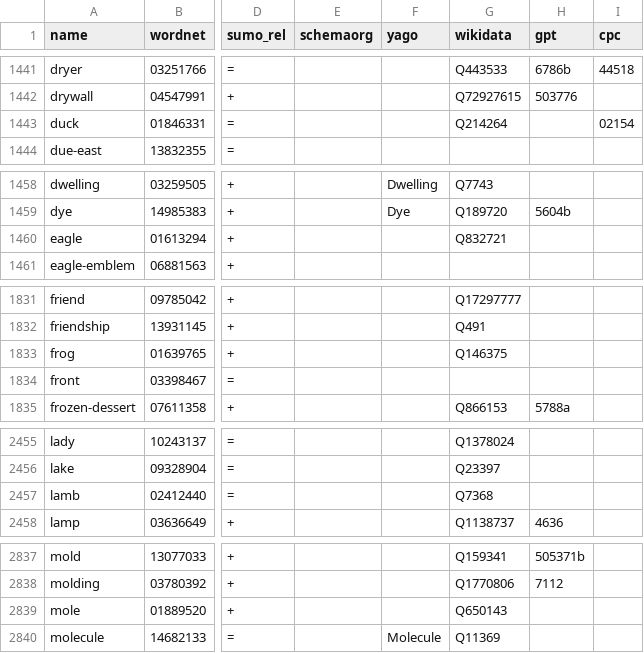
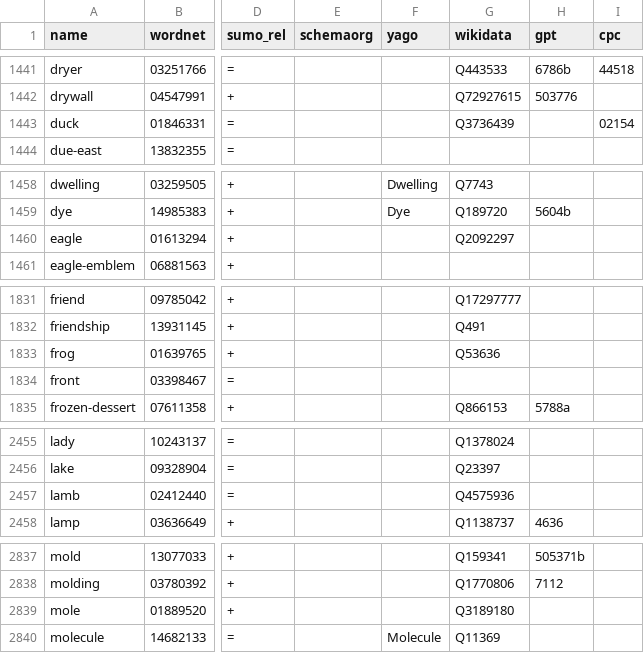
Before and after one commit to petfold/ontodag-core, a TSV file: align/concepts.tsv, drawn as a sheet; only a part is shown, gaps mark what is left out; the diff covers the shown part only; the diff names each change by its address in the sheet, - before the commit and + after, or states it on an @@ line.

```diff
--- a/align/concepts.tsv
+++ b/align/concepts.tsv
-G1443 (wikidata): Q214264
+G1443 (wikidata): Q3736439
-G1460 (wikidata): Q832721
+G1460 (wikidata): Q2092297
-G1833 (wikidata): Q146375
+G1833 (wikidata): Q53636
-G2457 (wikidata): Q7368
+G2457 (wikidata): Q4575936
-G2839 (wikidata): Q650143
+G2839 (wikidata): Q3189180
```
Also changed, not shown: 9 edited cells elsewhere in this file, align/overrides.tsv, align/trial-cross-animal.tsv, 12 other files.
